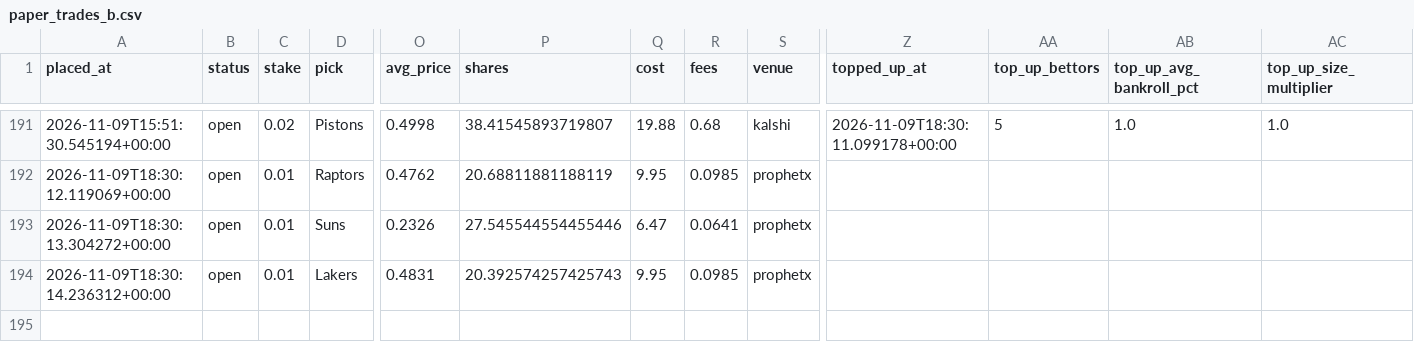
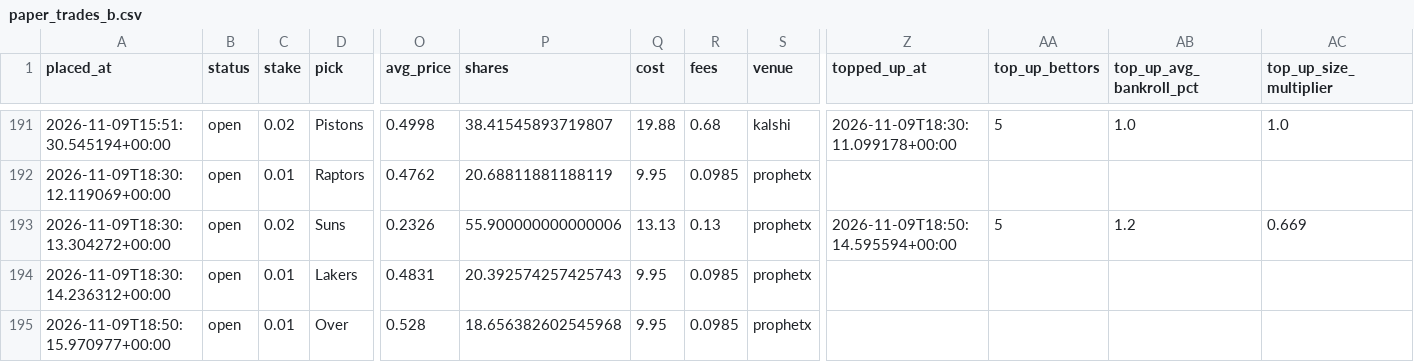
Before and after one commit to bhooder/Polymarket, a CSV file: paper_trades_b.csv, drawn as a sheet; only a part is shown, gaps mark what is left out; rows hold the shown columns only; the diff names each change by its address in the sheet, - before the commit and + after, or states it on an @@ line.

```diff
--- a/paper_trades_b.csv
+++ b/paper_trades_b.csv
-C193 (stake): 0.01
+C193 (stake): 0.02
-P193 (shares): 27.545544554455446
+P193 (shares): 55.900000000000006
-Q193 (cost): 6.47
+Q193 (cost): 13.13
-R193 (fees): 0.0641
+R193 (fees): 0.13
-Z193 (topped_up_at): (empty)
+Z193 (topped_up_at): 2026-11-09T18:50:14.595594+00:00
-AA193 (top_up_bettors): (empty)
+AA193 (top_up_bettors): 5
-AB193 (top_up_avg_bankroll_pct): (empty)
+AB193 (top_up_avg_bankroll_pct): 1.2
-AC193 (top_up_size_multiplier): (empty)
+AC193 (top_up_size_multiplier): 0.669
+row 195: 2026-11-09T18:50:15.970977+00:00 | open | 0.01 | Over | 0.528 | 18.656382602545968 | 9.95 | 0.0985 | prophetx
```
Also changed, not shown: 4 other files.
